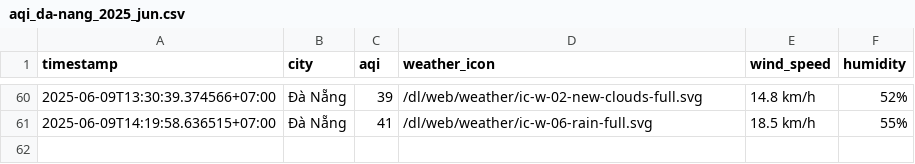
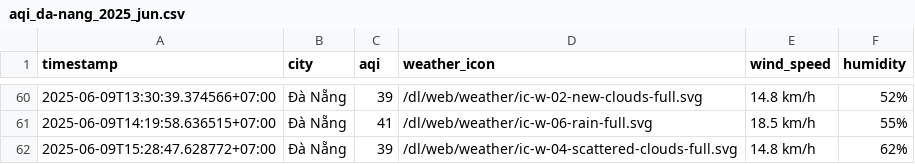
Before and after one commit to Vydtt4947/cuoi_ki, a CSV file: result/da-nang/aqi_da-nang_2025_jun.csv, drawn as a sheet; only a part is shown, gaps mark what is left out; the diff names each change by its address in the sheet, - before the commit and + after, or states it on an @@ line.

```diff
--- a/result/da-nang/aqi_da-nang_2025_jun.csv
+++ b/result/da-nang/aqi_da-nang_2025_jun.csv
+row 62: 2025-06-09T15:28:47.628772+07:00 | Đà Nẵng | 39 | /dl/web/weather/ic-w-04-scattered-clouds-full.svg | 14.8 km/h | 62%
```
Also changed, not shown: result/hai-phong/aqi_hai-phong_2025_jun.csv, result/hanoi/aqi_hanoi_2025_jun.csv, 5 other files.
